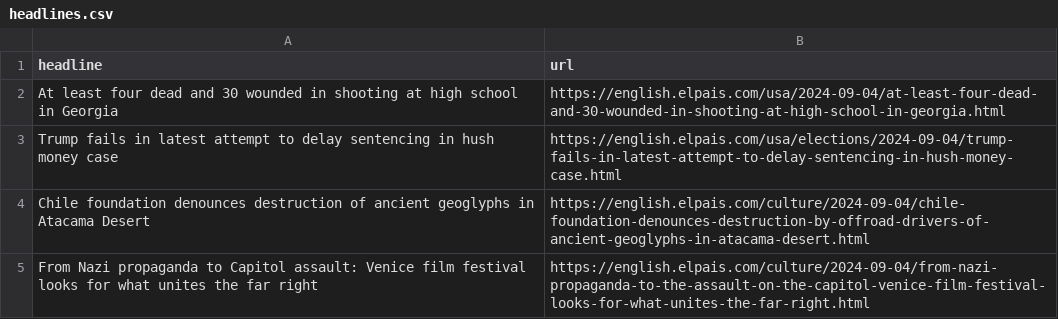
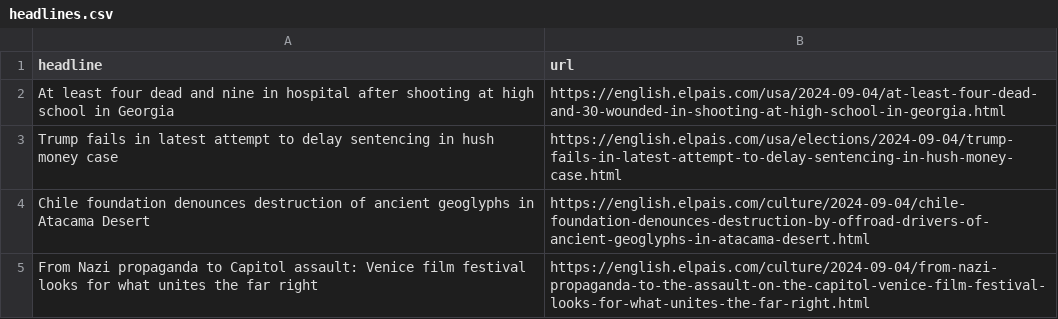
Before and after one commit to sa3991/el-pais-autoscraper, a CSV file: headlines.csv, drawn as a sheet; only a part is shown.

```diff
--- a/headlines.csv
+++ b/headlines.csv
@@ -1,3 +1,3 @@
 headline,url
-At least four dead and 30 wounded in shooting at high school in Georgia,https://english.elpais.com/usa/2024-09-04/at-least-four-dead-and-30-wounded-in-shooting-at-high-school-in-georgia.html
+At least four dead and nine in hospital after shooting at high school in Georgia,https://english.elpais.com/usa/2024-09-04/at-least-four-dead-and-30-wounded-in-shooting-at-high-school-in-georgia.html
 Trump fails in latest attempt to delay sentencing in hush money case,https://english.elpais.com/usa/elections/2024-09-04/trump-fails-in-latest-attempt-to-delay-sentencing-in-hush-money-case.html
```
